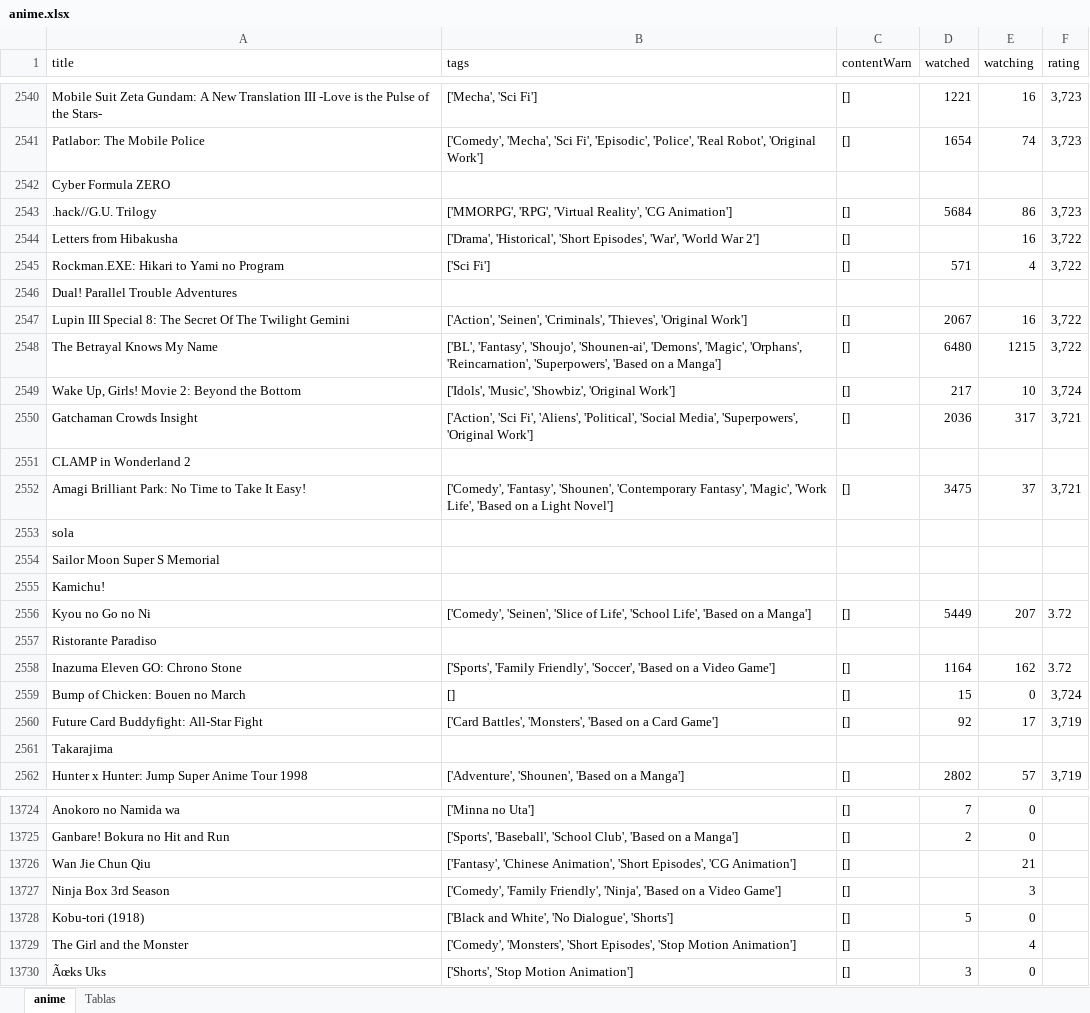
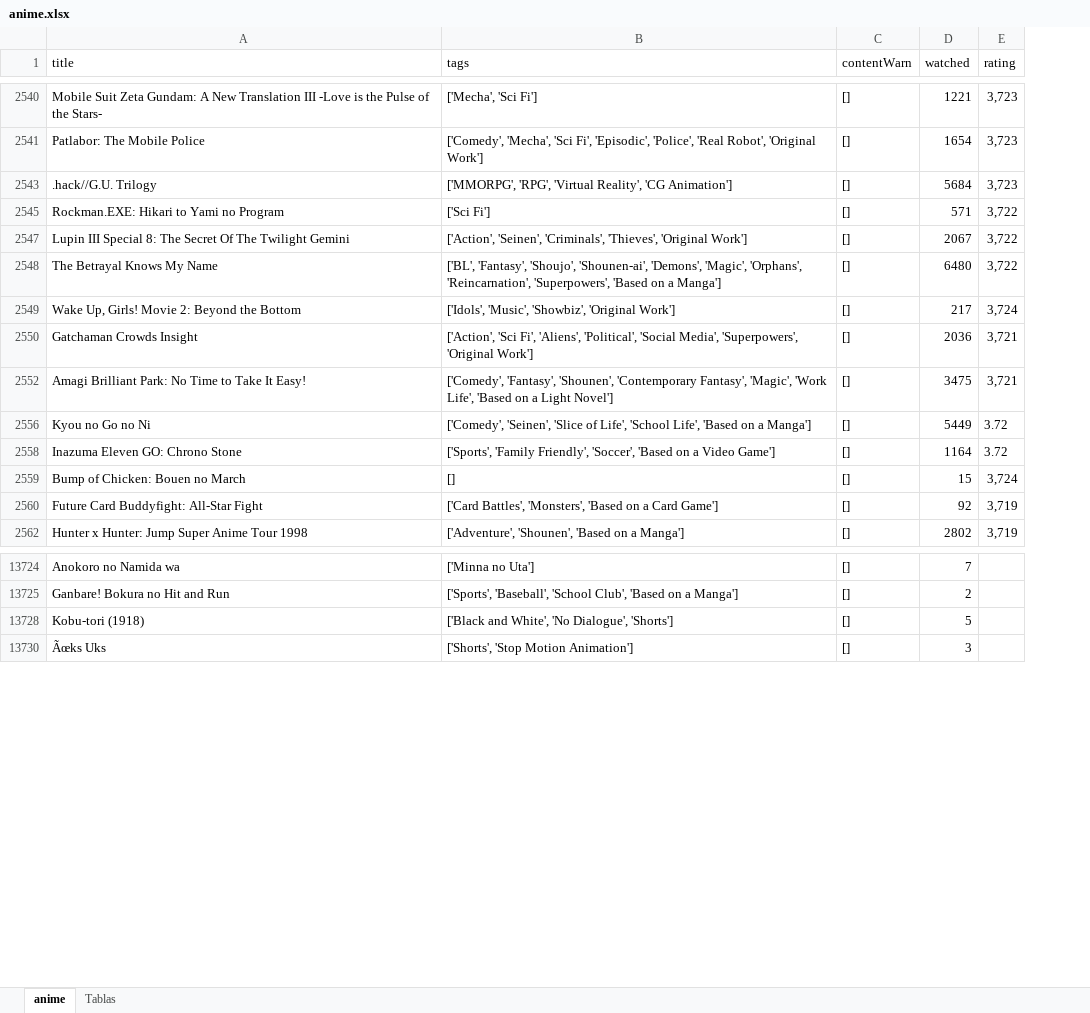
Before and after one commit to valeriapillimue/proyecto-proba, an Excel workbook: anime.xlsx, sheet anime, drawn as a sheet; only a part is shown, gaps mark what is left out; values as stored, in another font and other column widths than the file's, no borders; the diff covers the shown part only; the diff names each change by its address in the sheet, - before the commit and + after, or states it on an @@ line.

```diff
--- a/anime.xlsx (sheet anime)
+++ b/anime.xlsx (sheet anime)
-column E (watching), rows 2540-2541: 16 | 74; row 2543: 86; row 2545: 4; rows 2547-2550: 16 | 1215 | 10 | 317; row 2552: 37; row 2556: 207; rows 2558-2560: 162 | 0 | 17; row 2562: 57; rows 13724-13725: 0 | 0; row 13728: 0; row 13730: 0
@@ row 2542 hidden: Cyber Formula ZERO @@
-row 2544: Letters from Hibakusha | ['Drama', 'Historical', 'Short Episodes', 'War', 'World War 2'] | [] |  | 16 | 3,722
@@ row 2546 hidden: Dual! Parallel Trouble Adventures @@
@@ row 2551 hidden: CLAMP in Wonderland 2 @@
@@ row 2553 hidden: sola @@
@@ row 2554 hidden: Sailor Moon Super S Memorial @@
@@ row 2555 hidden: Kamichu! @@
@@ row 2557 hidden: Ristorante Paradiso @@
@@ row 2561 hidden: Takarajima @@
-row 13726: Wan Jie Chun Qiu | ['Fantasy', 'Chinese Animation', 'Short Episodes', 'CG Animation'] | [] |  | 21
-row 13727: Ninja Box 3rd Season | ['Comedy', 'Family Friendly', 'Ninja', 'Based on a Video Game'] | [] |  | 3
-row 13729: The Girl and the Monster | ['Comedy', 'Monsters', 'Short Episodes', 'Stop Motion Animation'] | [] |  | 4
```
Also changed, not shown: 216 removed rows and 991 hidden or unhidden rows elsewhere in this sheet, sheet Tablas, charts or pictures, datos desorganizado2.xlsx, 1 other file.
